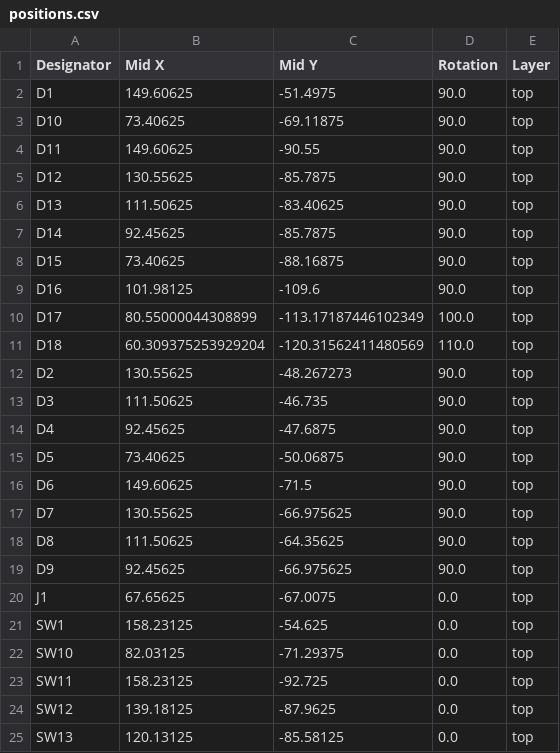
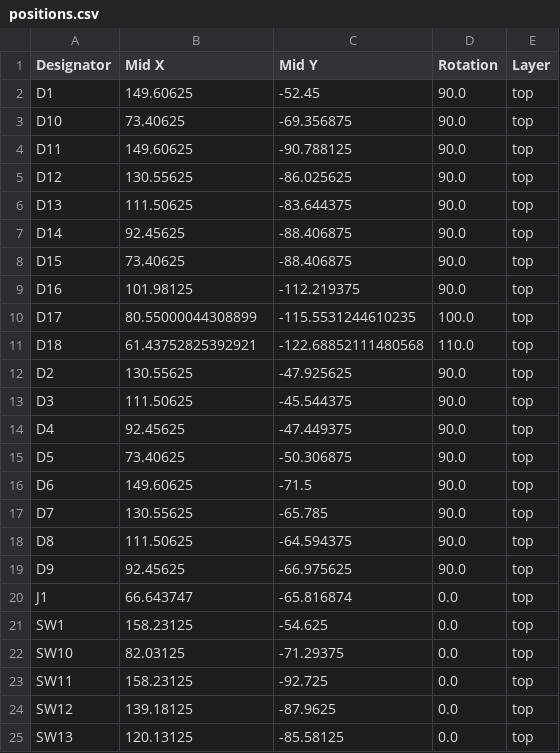
Before and after one commit to hephaestushex/HexBoard, a CSV file: pcb/production/positions.csv, drawn as a sheet; only a part is shown; the diff covers the shown part only.

```diff
--- a/pcb/production/positions.csv
+++ b/pcb/production/positions.csv
@@ -1,21 +1,21 @@
 Designator,Mid X,Mid Y,Rotation,Layer
-D1,149.60625,-51.4975,90.0,top
-D10,73.40625,-69.11875,90.0,top
-D11,149.60625,-90.55,90.0,top
-D12,130.55625,-85.7875,90.0,top
-D13,111.50625,-83.40625,90.0,top
-D14,92.45625,-85.7875,90.0,top
-D15,73.40625,-88.16875,90.0,top
-D16,101.98125,-109.6,90.0,top
-D17,80.55000044308899,-113.17187446102349,100.0,top
-D18,60.309375253929204,-120.31562411480569,110.0,top
-D2,130.55625,-48.267273,90.0,top
-D3,111.50625,-46.735,90.0,top
-D4,92.45625,-47.6875,90.0,top
-D5,73.40625,-50.06875,90.0,top
+D1,149.60625,-52.45,90.0,top
+D10,73.40625,-69.356875,90.0,top
+D11,149.60625,-90.788125,90.0,top
+D12,130.55625,-86.025625,90.0,top
+D13,111.50625,-83.644375,90.0,top
+D14,92.45625,-88.406875,90.0,top
+D15,73.40625,-88.406875,90.0,top
+D16,101.98125,-112.219375,90.0,top
+D17,80.55000044308899,-115.5531244610235,100.0,top
+D18,61.43752825392921,-122.68852111480568,110.0,top
+D2,130.55625,-47.925625,90.0,top
+D3,111.50625,-45.544375,90.0,top
+D4,92.45625,-47.449375,90.0,top
+D5,73.40625,-50.306875,90.0,top
 D6,149.60625,-71.5,90.0,top
-D7,130.55625,-66.975625,90.0,top
-D8,111.50625,-64.35625,90.0,top
+D7,130.55625,-65.785,90.0,top
+D8,111.50625,-64.594375,90.0,top
 D9,92.45625,-66.975625,90.0,top
-J1,67.65625,-67.0075,0.0,top
+J1,66.643747,-65.816874,0.0,top
 SW1,158.23125,-54.625,0.0,top
```
Also changed, not shown: 9 edited cells elsewhere in this file, 32 other files.
